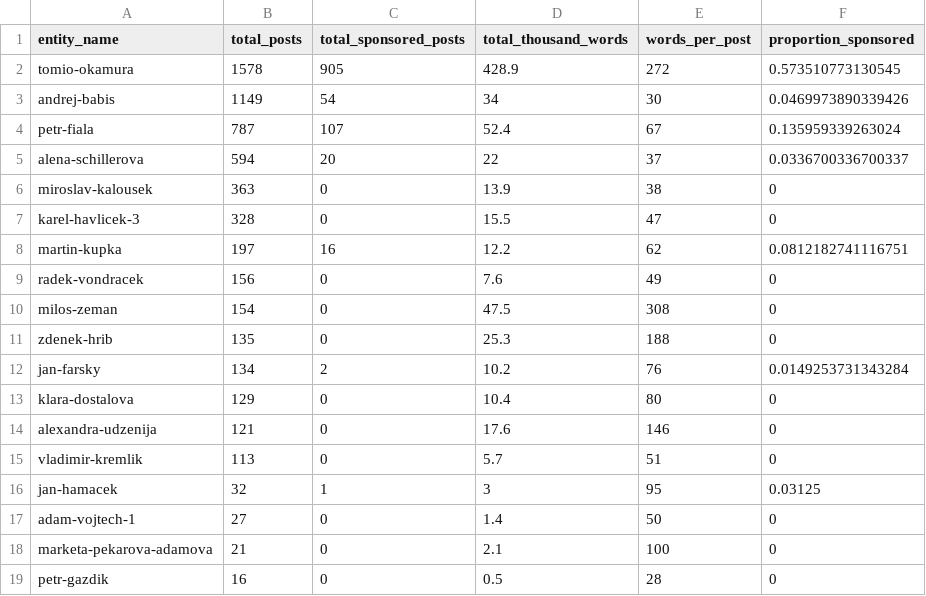
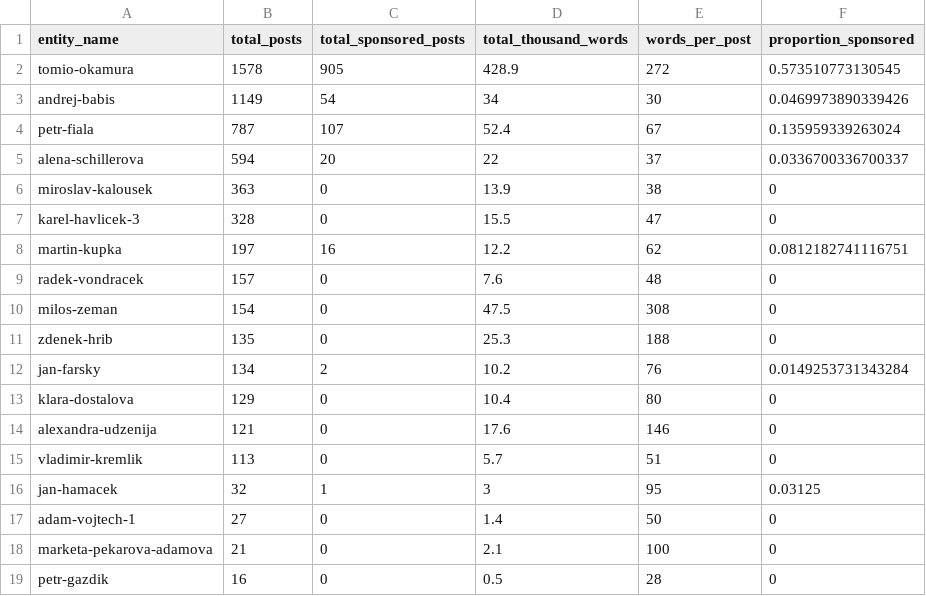
Before and after one commit to opop999/election_monitoring_social_media_communication, a CSV file: data/summary_tables/total_summary_fb.csv, drawn as a sheet.

```diff
--- a/data/summary_tables/total_summary_fb.csv
+++ b/data/summary_tables/total_summary_fb.csv
@@ -8,3 +8,3 @@ karel-havlicek-3,328,0,15.5,47,0
 martin-kupka,197,16,12.2,62,0.0812182741116751
-radek-vondracek,156,0,7.6,49,0
+radek-vondracek,157,0,7.6,48,0
 milos-zeman,154,0,47.5,308,0
```
Also changed, not shown: data/summary_tables/time_summary_fb.csv, data/summary_tables/time_summary_tw.csv, 27 other files.
